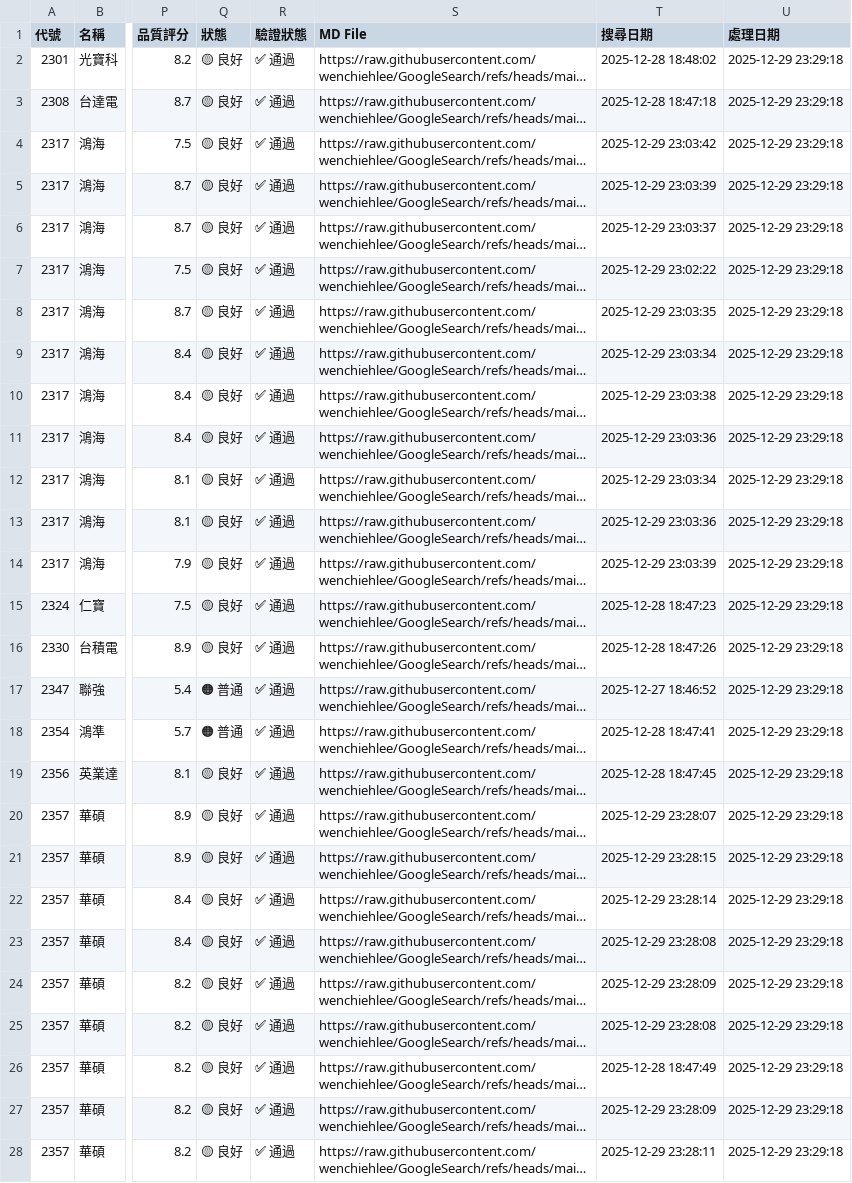
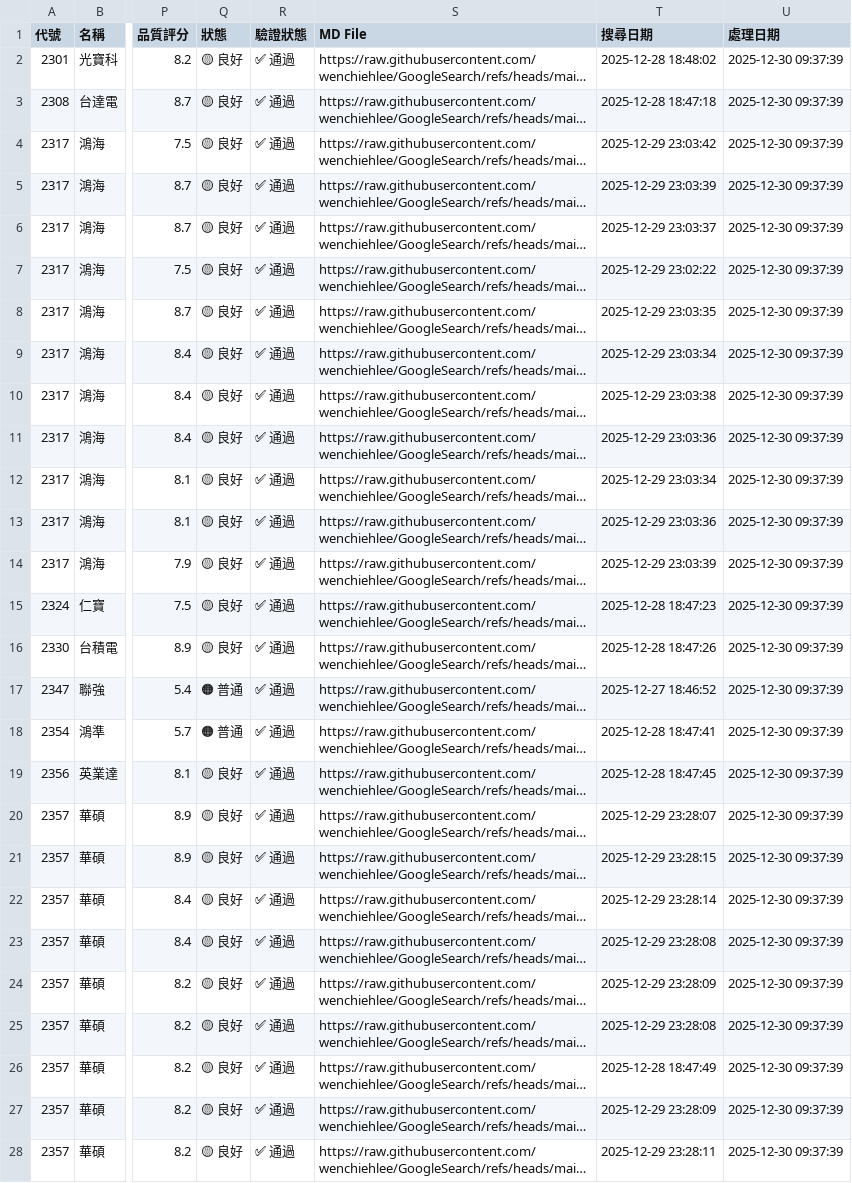
Before and after one commit to wenchiehlee/GoogleSearch, a CSV file: data/processed/detailed_data.csv, drawn as a sheet; only a part is shown, gaps mark what is left out; long unchanged cells end in …; the diff covers the shown part only; the diff names each change by its address in the sheet, - before the commit and + after, or states it on an @@ line.

```diff
--- a/data/processed/detailed_data.csv
+++ b/data/processed/detailed_data.csv
-U2:U28 (處理日期): 2025-12-29 23:29:18
+U2:U28 (處理日期): 2025-12-30 09:37:39
```
Also changed, not shown: 41 edited cells elsewhere in this file, data/reports/query_pattern_summary_latest.csv, data/reports/watchlist_summary_latest.csv, 6 other files.
